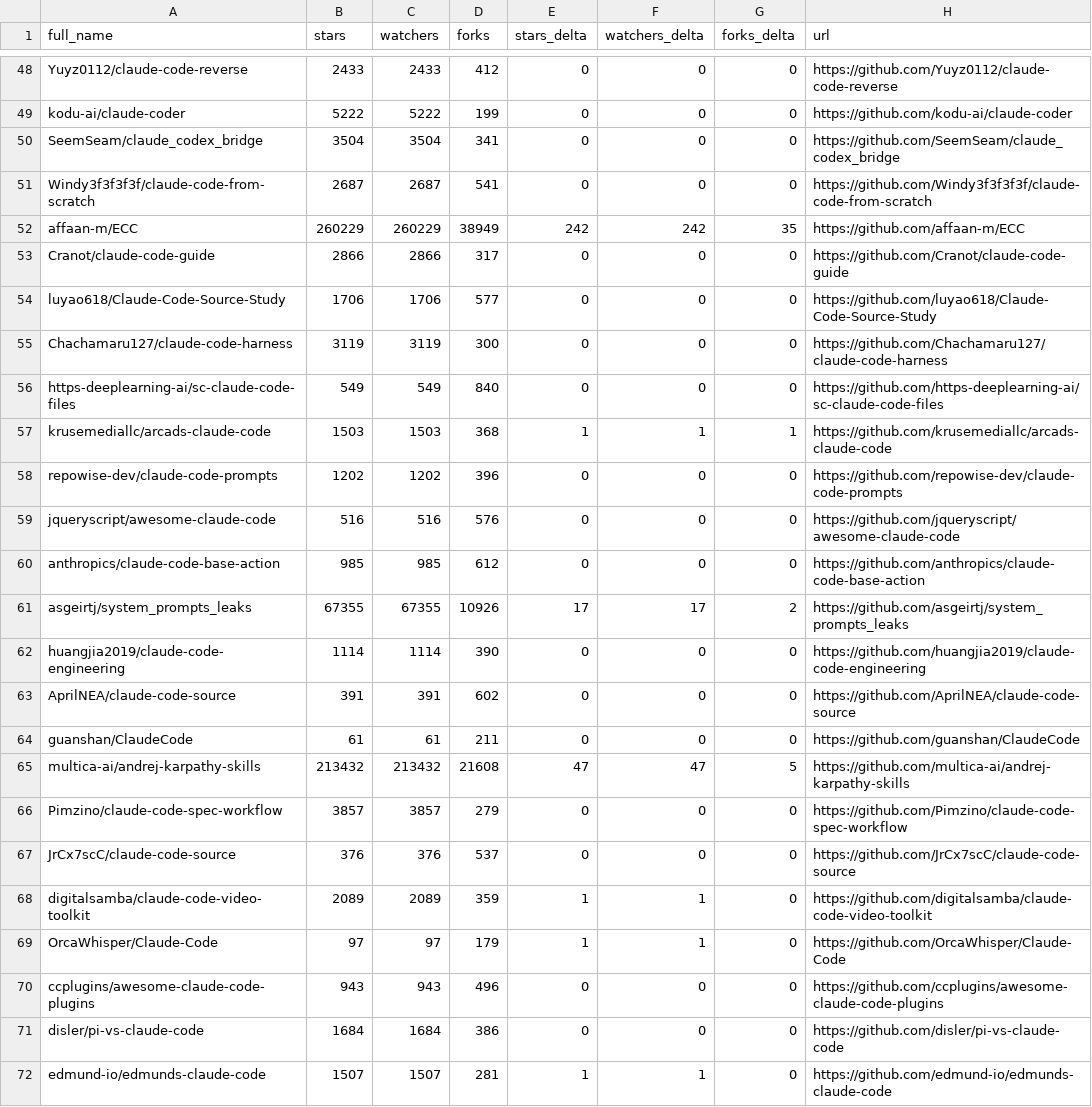
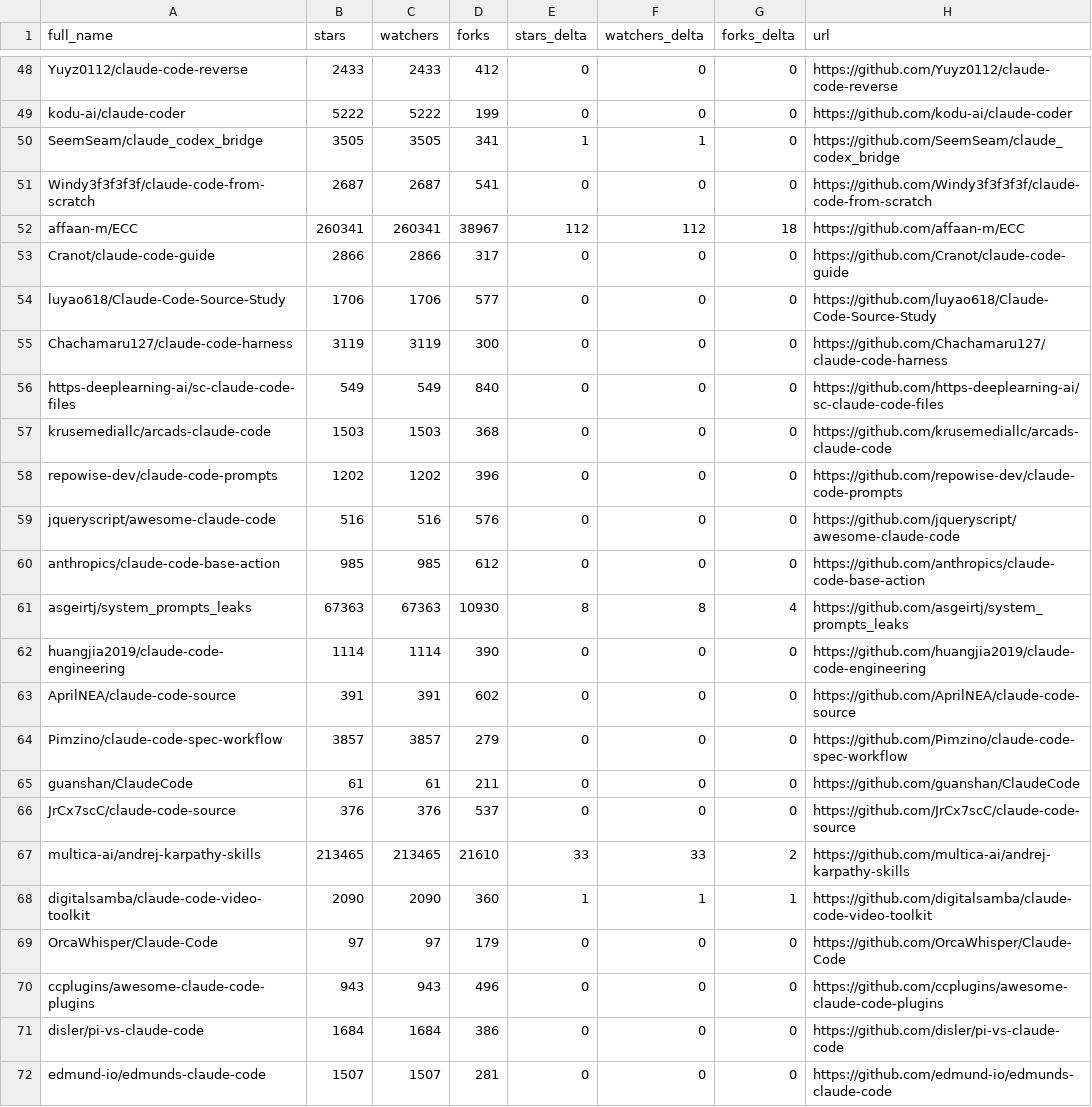
Before and after one commit to luzobyi-cyber/awesome-claude-code, a CSV file: data/repo-ticker.csv, drawn as a sheet; only a part is shown, gaps mark what is left out; the diff covers the shown part only.

```diff
--- a/data/repo-ticker.csv
+++ b/data/repo-ticker.csv
@@ -49,5 +49,5 @@ Yuyz0112/claude-code-reverse,2433,2433,412,0,0,0,https://github.com/Yuyz0112/cla
 kodu-ai/claude-coder,5222,5222,199,0,0,0,https://github.com/kodu-ai/claude-coder
-SeemSeam/claude_codex_bridge,3504,3504,341,0,0,0,https://github.com/SeemSeam/claude_codex_bridge
+SeemSeam/claude_codex_bridge,3505,3505,341,1,1,0,https://github.com/SeemSeam/claude_codex_bridge
 Windy3f3f3f3f/claude-code-from-scratch,2687,2687,541,0,0,0,https://github.com/Windy3f3f3f3f/claude-code-from-scratch
-affaan-m/ECC,260229,260229,38949,242,242,35,https://github.com/affaan-m/ECC
+affaan-m/ECC,260341,260341,38967,112,112,18,https://github.com/affaan-m/ECC
 Cranot/claude-code-guide,2866,2866,317,0,0,0,https://github.com/Cranot/claude-code-guide
@@ -56,3 +56,3 @@ Chachamaru127/claude-code-harness,3119,3119,300,0,0,0,https://github.com/Chacham
 https-deeplearning-ai/sc-claude-code-files,549,549,840,0,0,0,https://github.com/https-deeplearning-ai/sc-claude-code-files
-krusemediallc/arcads-claude-code,1503,1503,368,1,1,1,https://github.com/krusemediallc/arcads-claude-code
+krusemediallc/arcads-claude-code,1503,1503,368,0,0,0,https://github.com/krusemediallc/arcads-claude-code
 repowise-dev/claude-code-prompts,1202,1202,396,0,0,0,https://github.com/repowise-dev/claude-code-prompts
@@ -60,13 +60,13 @@ jqueryscript/awesome-claude-code,516,516,576,0,0,0,https://github.com/jqueryscri
 anthropics/claude-code-base-action,985,985,612,0,0,0,https://github.com/anthropics/claude-code-base-action
-asgeirtj/system_prompts_leaks,67355,67355,10926,17,17,2,https://github.com/asgeirtj/system_prompts_leaks
+asgeirtj/system_prompts_leaks,67363,67363,10930,8,8,4,https://github.com/asgeirtj/system_prompts_leaks
 huangjia2019/claude-code-engineering,1114,1114,390,0,0,0,https://github.com/huangjia2019/claude-code-engineering
 AprilNEA/claude-code-source,391,391,602,0,0,0,https://github.com/AprilNEA/claude-code-source
+Pimzino/claude-code-spec-workflow,3857,3857,279,0,0,0,https://github.com/Pimzino/claude-code-spec-workflow
 guanshan/ClaudeCode,61,61,211,0,0,0,https://github.com/guanshan/ClaudeCode
-multica-ai/andrej-karpathy-skills,213432,213432,21608,47,47,5,https://github.com/multica-ai/andrej-karpathy-skills
-Pimzino/claude-code-spec-workflow,3857,3857,279,0,0,0,https://github.com/Pimzino/claude-code-spec-workflow
 JrCx7scC/claude-code-source,376,376,537,0,0,0,https://github.com/JrCx7scC/claude-code-source
-digitalsamba/claude-code-video-toolkit,2089,2089,359,1,1,0,https://github.com/digitalsamba/claude-code-video-toolkit
-OrcaWhisper/Claude-Code,97,97,179,1,1,0,https://github.com/OrcaWhisper/Claude-Code
+multica-ai/andrej-karpathy-skills,213465,213465,21610,33,33,2,https://github.com/multica-ai/andrej-karpathy-skills
+digitalsamba/claude-code-video-toolkit,2090,2090,360,1,1,1,https://github.com/digitalsamba/claude-code-video-toolkit
+OrcaWhisper/Claude-Code,97,97,179,0,0,0,https://github.com/OrcaWhisper/Claude-Code
 ccplugins/awesome-claude-code-plugins,943,943,496,0,0,0,https://github.com/ccplugins/awesome-claude-code-plugins
 disler/pi-vs-claude-code,1684,1684,386,0,0,0,https://github.com/disler/pi-vs-claude-code
-edmund-io/edmunds-claude-code,1507,1507,281,1,1,0,https://github.com/edmund-io/edmunds-claude-code
+edmund-io/edmunds-claude-code,1507,1507,281,0,0,0,https://github.com/edmund-io/edmunds-claude-code
```
Also changed, not shown: 2 added rows, 2 removed rows, 2 moved rows and 106 edited cells elsewhere in this file, 2 other files.
